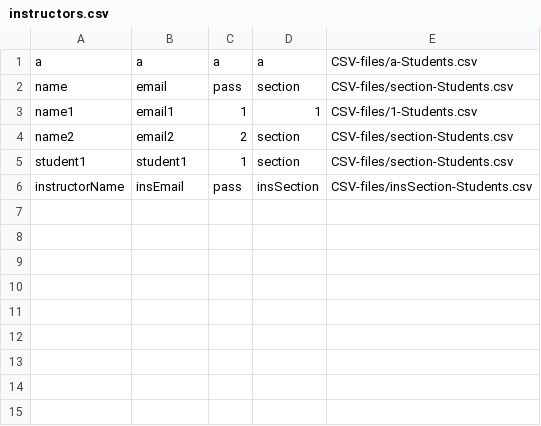
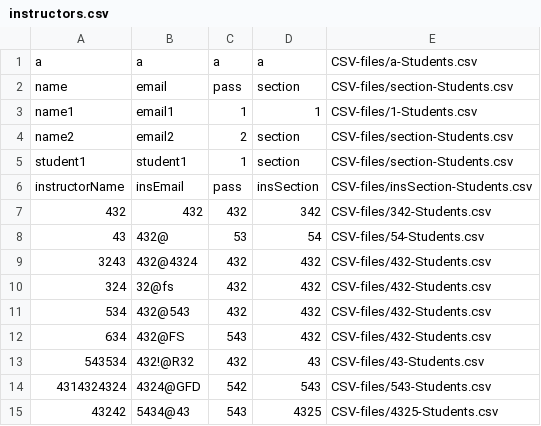
Before and after one commit to Anthony4044/MakeSoft-SOEN341_Project_F24, a CSV file: MakeSoft/CSV-files/instructors.csv, drawn as a sheet.

```diff
--- a/MakeSoft/CSV-files/instructors.csv
+++ b/MakeSoft/CSV-files/instructors.csv
@@ -6 +6,10 @@ student1,student1,1,section,CSV-files/section-Students.csv
 instructorName,insEmail,pass,insSection,CSV-files/insSection-Students.csv
+432,432,432,342,CSV-files/342-Students.csv
+43,432@,53,54,CSV-files/54-Students.csv
+3243,432@4324,432,432,CSV-files/432-Students.csv
+324,32@fs,432,432,CSV-files/432-Students.csv
+534,432@543,432,432,CSV-files/432-Students.csv
+634,432@FS,543,432,CSV-files/432-Students.csv
+543534,432!@R32,432,43,CSV-files/43-Students.csv
+4314324324,4324@GFD,542,543,CSV-files/543-Students.csv
+43242,5434@43,543,4325,CSV-files/4325-Students.csv
```
Also changed, not shown: 19 other files.
